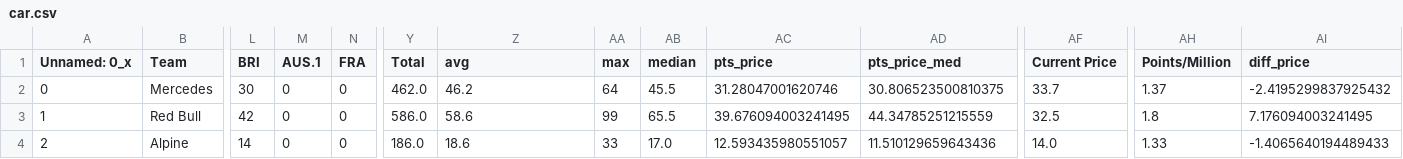
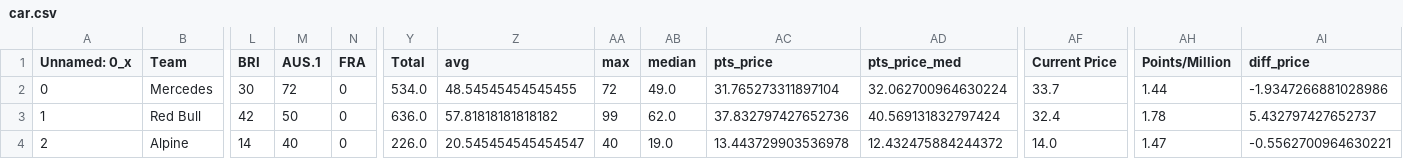
Before and after one commit to leroyJr/f1_data_analysis, a CSV file: src/notebooks/f1_fantasy_track/data/transform/car.csv, drawn as a sheet; only a part is shown, gaps mark what is left out; the diff covers the shown part only; the diff names each change by its address in the sheet, - before the commit and + after, or states it on an @@ line.

```diff
--- a/src/notebooks/f1_fantasy_track/data/transform/car.csv
+++ b/src/notebooks/f1_fantasy_track/data/transform/car.csv
-M2 (AUS.1): 0
+M2 (AUS.1): 72
-Y2 (Total): 462.0
+Y2 (Total): 534.0
-Z2 (avg): 46.2
+Z2 (avg): 48.54545454545455
-AA2 (max): 64
+AA2 (max): 72
-AB2 (median): 45.5
+AB2 (median): 49.0
-AC2 (pts_price): 31.28047001620746
+AC2 (pts_price): 31.765273311897104
-AD2 (pts_price_med): 30.806523500810375
+AD2 (pts_price_med): 32.062700964630224
-AH2 (Points/Million): 1.37
+AH2 (Points/Million): 1.44
-AI2 (diff_price): -2.4195299837925432
+AI2 (diff_price): -1.9347266881028986
-M3 (AUS.1): 0
+M3 (AUS.1): 50
-Y3 (Total): 586.0
+Y3 (Total): 636.0
-Z3 (avg): 58.6
+Z3 (avg): 57.81818181818182
-AB3 (median): 65.5
+AB3 (median): 62.0
-AC3 (pts_price): 39.676094003241495
+AC3 (pts_price): 37.832797427652736
-AD3 (pts_price_med): 44.34785251215559
+AD3 (pts_price_med): 40.569131832797424
-AF3 (Current Price): 32.5
+AF3 (Current Price): 32.4
-AH3 (Points/Million): 1.8
+AH3 (Points/Million): 1.78
-AI3 (diff_price): 7.176094003241495
+AI3 (diff_price): 5.432797427652737
-M4 (AUS.1): 0
+M4 (AUS.1): 40
-Y4 (Total): 186.0
+Y4 (Total): 226.0
-Z4 (avg): 18.6
+Z4 (avg): 20.545454545454547
-AA4 (max): 33
+AA4 (max): 40
-AB4 (median): 17.0
+AB4 (median): 19.0
-AC4 (pts_price): 12.593435980551057
+AC4 (pts_price): 13.443729903536978
-AD4 (pts_price_med): 11.510129659643436
+AD4 (pts_price_med): 12.432475884244372
-AH4 (Points/Million): 1.33
+AH4 (Points/Million): 1.47
-AI4 (diff_price): -1.4065640194489433
+AI4 (diff_price): -0.5562700964630221
```
Also changed, not shown: 59 edited cells elsewhere in this file, src/notebooks/f1_fantasy_track/data/raw/driver_price.csv, src/notebooks/f1_fantasy_track/data/raw/driver_pts.csv, 38 other files.
